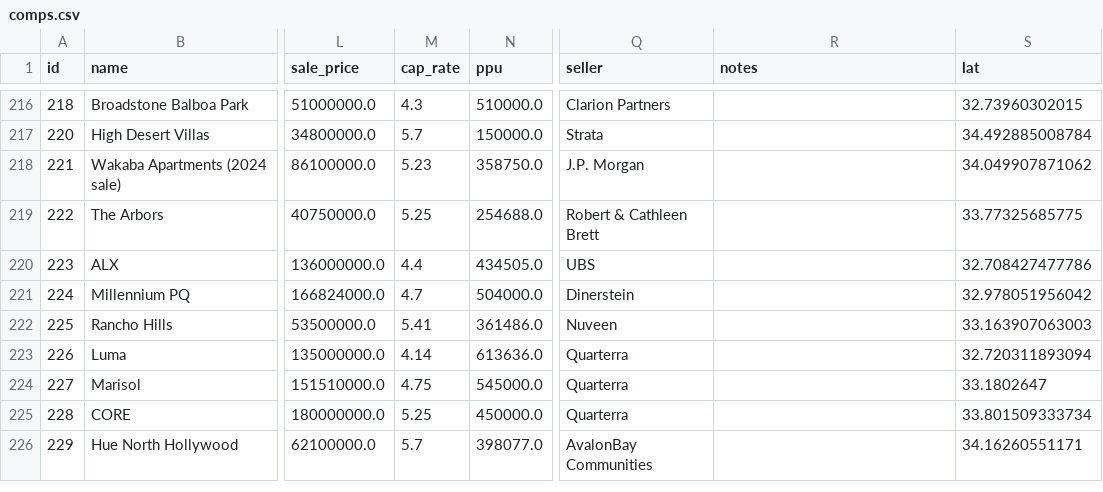
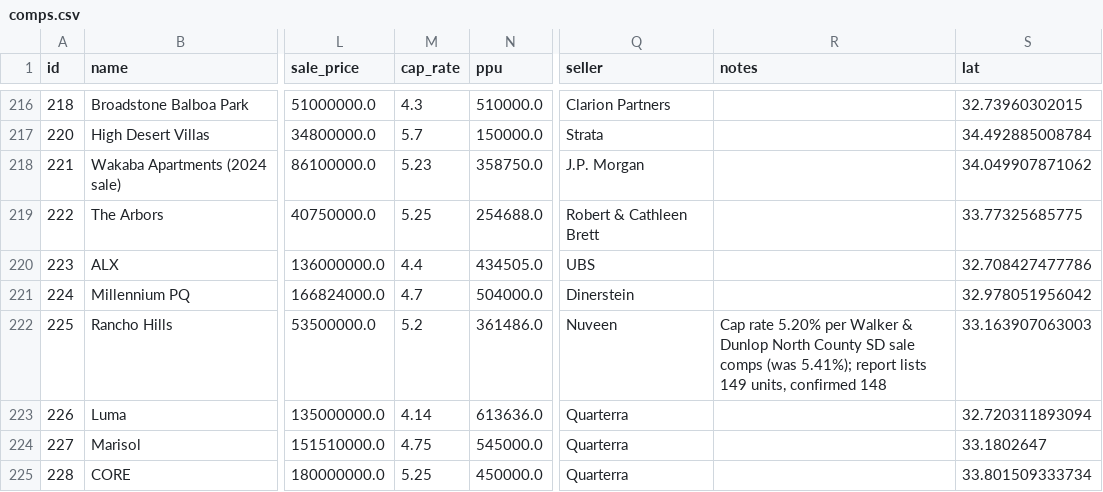
Before and after one commit to kevin1992-ui/salecomps, a CSV file: comps.csv, drawn as a sheet; only a part is shown, gaps mark what is left out; the shorter side is filled out with more unchanged rows; the diff names each change by its address in the sheet, - before the commit and + after, or states it on an @@ line.

```diff
--- a/comps.csv
+++ b/comps.csv
-M222 (cap_rate): 5.41
+M222 (cap_rate): 5.2
-R222 (notes): (empty)
+R222 (notes): Cap rate 5.20% per Walker & Dunlop North County SD sale comps (was 5.41%); report lists 149 units, confirmed 148
```
